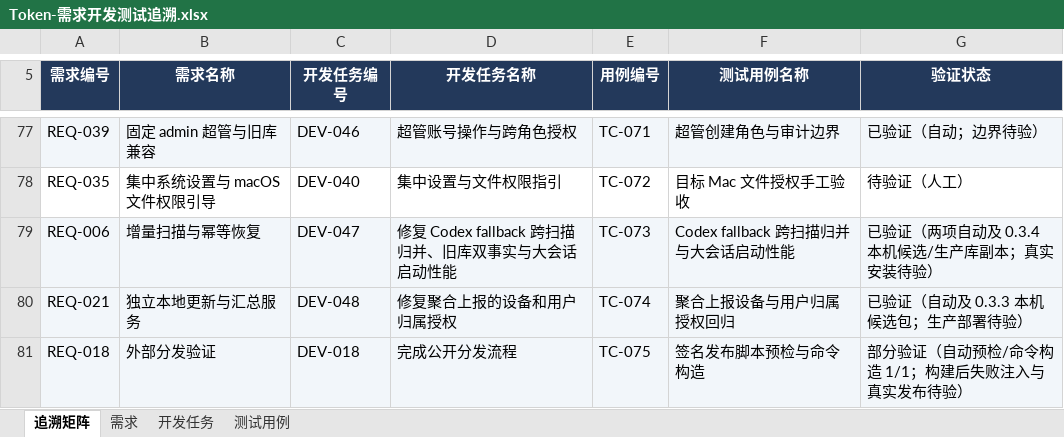
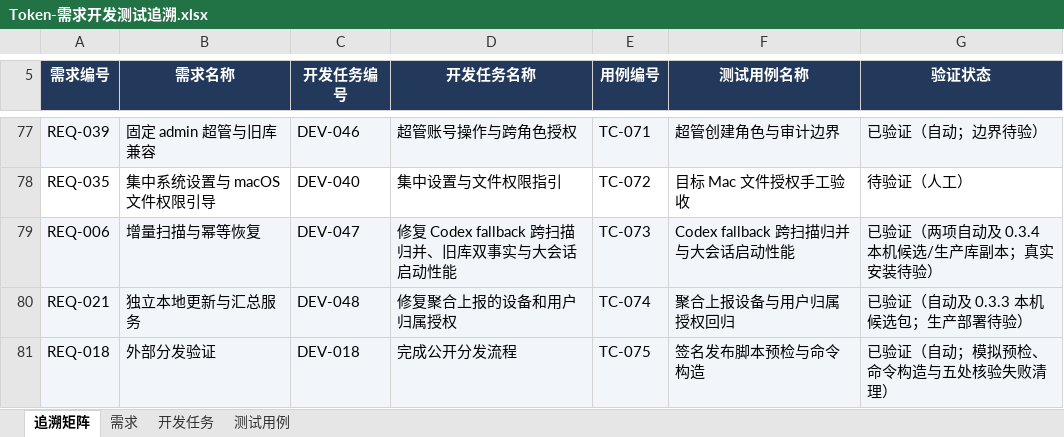
Before and after one commit to lzhe72/Token, an Excel workbook: outputs/20261002-token-docs/Token-需求开发测试追溯.xlsx, sheet 追溯矩阵, drawn as a sheet; only a part is shown, gaps mark what is left out; values as stored, in another font and other column widths than the file's, no borders; the diff names each change by its address in the sheet, - before the commit and + after, or states it on an @@ line.

```diff
--- a/outputs/20261002-token-docs/Token-需求开发测试追溯.xlsx (sheet 追溯矩阵)
+++ b/outputs/20261002-token-docs/Token-需求开发测试追溯.xlsx (sheet 追溯矩阵)
-G81 (验证状态): 部分验证（自动预检/命令构造 1/1；构建后失败注入与真实发布待验）
+G81 (验证状态): 已验证（自动；模拟预检、命令构造与五处核验失败清理）
```
Also changed, not shown: sheet 测试用例, sheet 需求, sheet 开发任务, 8 other files.
